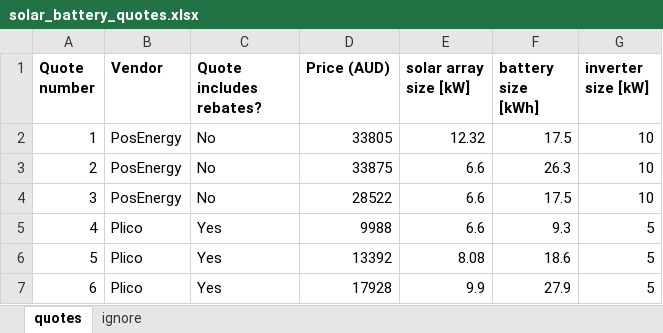
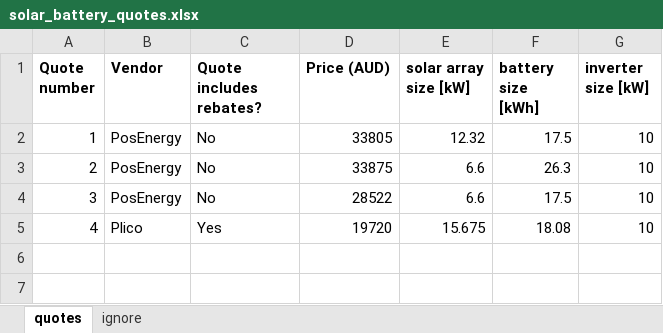
Before and after one commit to jonk510/my-solar-battery-comparison-tool, an Excel workbook: solar_battery_quotes.xlsx, sheet quotes, drawn as a sheet; values as stored, in another font and other column widths than the file's, no borders; the diff names each change by its address in the sheet, - before the commit and + after, or states it on an @@ line.

```diff
--- a/solar_battery_quotes.xlsx (sheet quotes)
+++ b/solar_battery_quotes.xlsx (sheet quotes)
-D5 (Price (AUD)): 9988
+D5 (Price (AUD)): 19720
-E5 (solar array size [kW]): 6.6
+E5 (solar array size [kW]): 15.675
-F5 (battery size [kWh]): 9.3
+F5 (battery size [kWh]): 18.08
-G5 (inverter size [kW]): 5
+G5 (inverter size [kW]): 10
-row 6: 5 | Plico | Yes | 13392 | 8.08 | 18.6 | 5
-row 7: 6 | Plico | Yes | 17928 | 9.9 | 27.9 | 5
```
